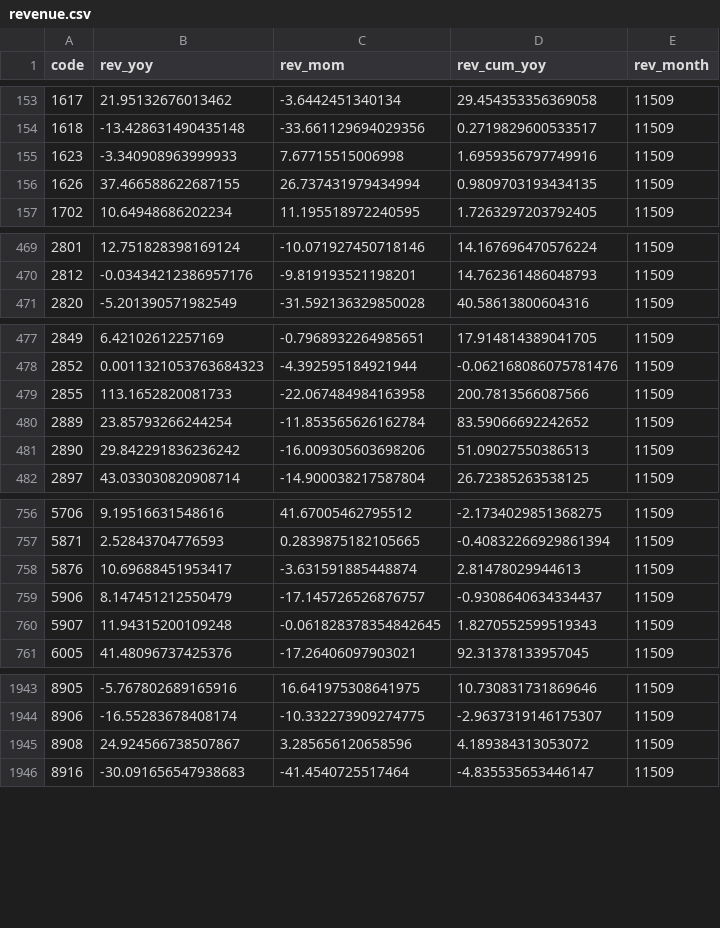
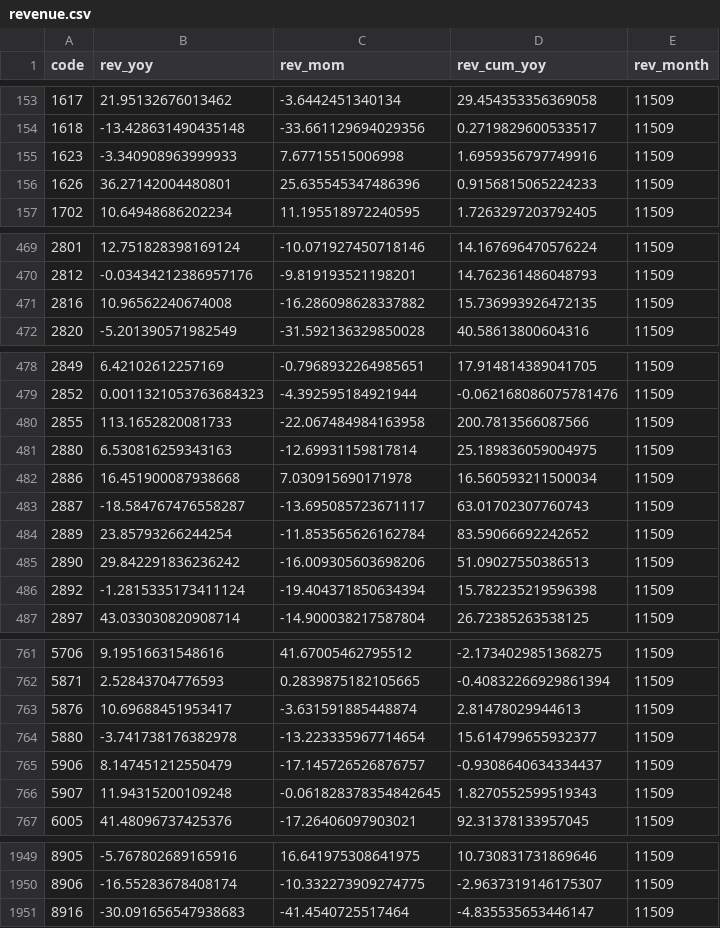
Before and after one commit to carsonlin33-arch/tw-stock-screener, a CSV file: data/extras/revenue.csv, drawn as a sheet; only a part is shown, gaps mark what is left out.

```diff
--- a/data/extras/revenue.csv
+++ b/data/extras/revenue.csv
@@ -155,3 +155,3 @@ code,rev_yoy,rev_mom,rev_cum_yoy,rev_month
 1623,-3.340908963999933,7.67715515006998,1.6959356797749916,11509
-1626,37.466588622687155,26.737431979434994,0.9809703193434135,11509
+1626,36.27142004480801,25.635545347486396,0.9156815065224233,11509
 1702,10.64948686202234,11.195518972240595,1.7263297203792405,11509
@@ -470,2 +470,3 @@ code,rev_yoy,rev_mom,rev_cum_yoy,rev_month
 2812,-0.03434212386957176,-9.819193521198201,14.762361486048793,11509
+2816,10.96562240674008,-16.286098628337882,15.736993926472135,11509
 2820,-5.201390571982549,-31.592136329850028,40.58613800604316,11509
@@ -479,4 +480,8 @@ code,rev_yoy,rev_mom,rev_cum_yoy,rev_month
 2855,113.1652820081733,-22.067484984163958,200.7813566087566,11509
+2880,6.530816259343163,-12.69931159817814,25.189836059004975,11509
+2886,16.451900087938668,7.030915690171978,16.560593211500034,11509
+2887,-18.584767476558287,-13.695085723671117,63.01702307760743,11509
 2889,23.85793266244254,-11.853565626162784,83.59066692242652,11509
 2890,29.842291836236242,-16.009305603698206,51.09027550386513,11509
+2892,-1.2815335173411124,-19.404371850634394,15.782235219596398,11509
 2897,43.033030820908714,-14.900038217587804,26.72385263538125,11509
@@ -758,2 +763,3 @@ code,rev_yoy,rev_mom,rev_cum_yoy,rev_month
 5876,10.69688451953417,-3.631591885448874,2.81478029944613,11509
+5880,-3.741738176382978,-13.223335967714654,15.614799655932377,11509
 5906,8.147451212550479,-17.145726526876757,-0.9308640634334437,11509
@@ -1944,3 +1950,2 @@ code,rev_yoy,rev_mom,rev_cum_yoy,rev_month
 8906,-16.55283678408174,-10.332273909274775,-2.9637319146175307,11509
-8908,24.924566738507867,3.285656120658596,4.189384313053072,11509
 8916,-30.091656547938683,-41.4540725517464,-4.835535653446147,11509
```
Also changed, not shown: data/extras/exdiv.csv, data/extras/exdiv_upcoming.csv, 22 other files.
